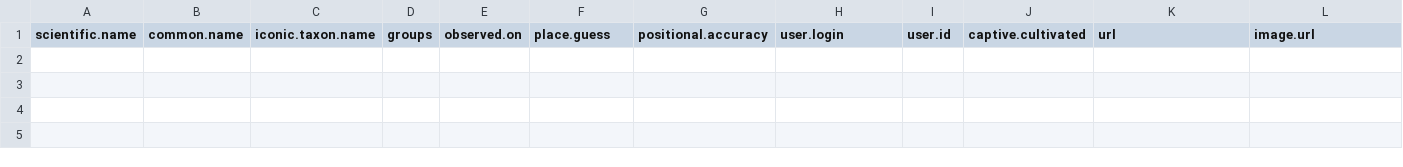
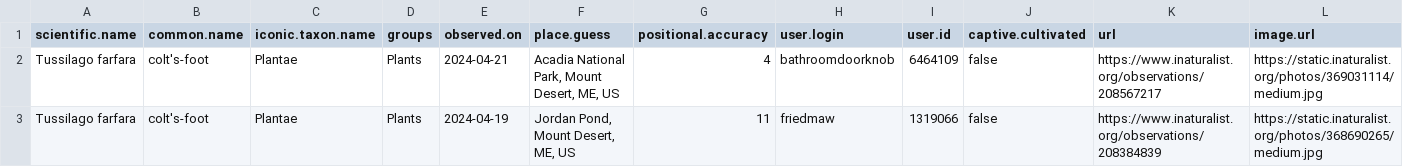
Before and after one commit to Kylelima21/ANP_managers_report, a CSV file: email_alerts/outputs/invasive_pestslist.csv, drawn as a sheet; only a part is shown; rows hold the shown columns only; the diff names each change by its address in the sheet, - before the commit and + after, or states it on an @@ line.

```diff
--- a/email_alerts/outputs/invasive_pestslist.csv
+++ b/email_alerts/outputs/invasive_pestslist.csv
+row 2: Tussilago farfara | colt's-foot | Plantae | Plants | 2024-04-21 | Acadia National Park, Mount Desert, ME, US | 4 | bathroomdoorknob | 6464109 | false | https://www.inaturalist.org/observations/208567217 | https://static.inaturalist.org/photos/369031114/medium.jpg
+row 3: Tussilago farfara | colt's-foot | Plantae | Plants | 2024-04-19 | Jordan Pond, Mount Desert, ME, US | 11 | friedmaw | 1319066 | false | https://www.inaturalist.org/observations/208384839 | https://static.inaturalist.org/photos/368690265/medium.jpg
```
Also changed, not shown: email_alerts/outputs/te_specieslist.csv, 2 other files.
